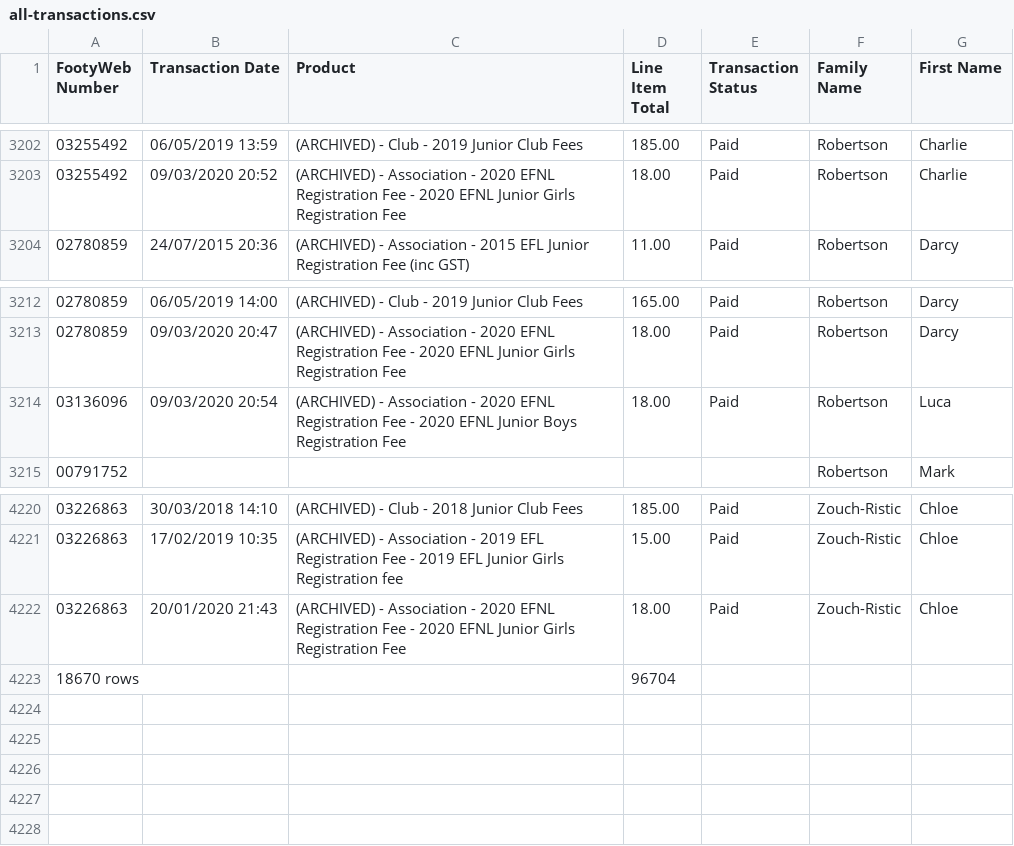
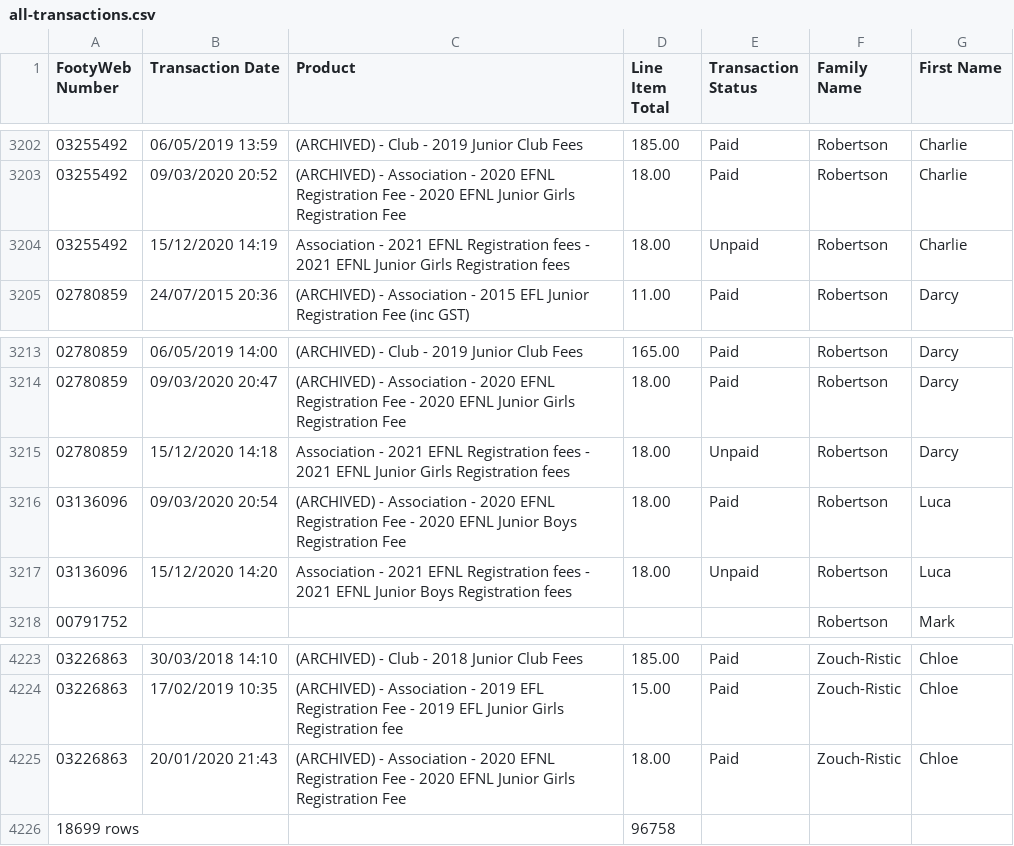
Before and after one commit to andrewcrobertson/bjfc, a CSV file: data.raw/all-transactions.csv, drawn as a sheet; only a part is shown, gaps mark what is left out; removed rows and columns are numbered as before the commit, all else as after; the diff names each change by its address in the sheet, - before the commit and + after, or states it on an @@ line.

```diff
--- a/data.raw/all-transactions.csv
+++ b/data.raw/all-transactions.csv
+row 3204: 03255492 | 15/12/2020 14:19 | Association - 2021 EFNL Registration fees - 2021 EFNL Junior Girls Registration fees | 18.00 | Unpaid | Robertson | Charlie
+row 3215: 02780859 | 15/12/2020 14:18 | Association - 2021 EFNL Registration fees - 2021 EFNL Junior Girls Registration fees | 18.00 | Unpaid | Robertson | Darcy
+row 3217: 03136096 | 15/12/2020 14:20 | Association - 2021 EFNL Registration fees - 2021 EFNL Junior Boys Registration fees | 18.00 | Unpaid | Robertson | Luca
-row 4223: 18670 rows |  |  | 96704
+row 4226: 18699 rows |  |  | 96758
```
Also changed, not shown: 2 other files.
